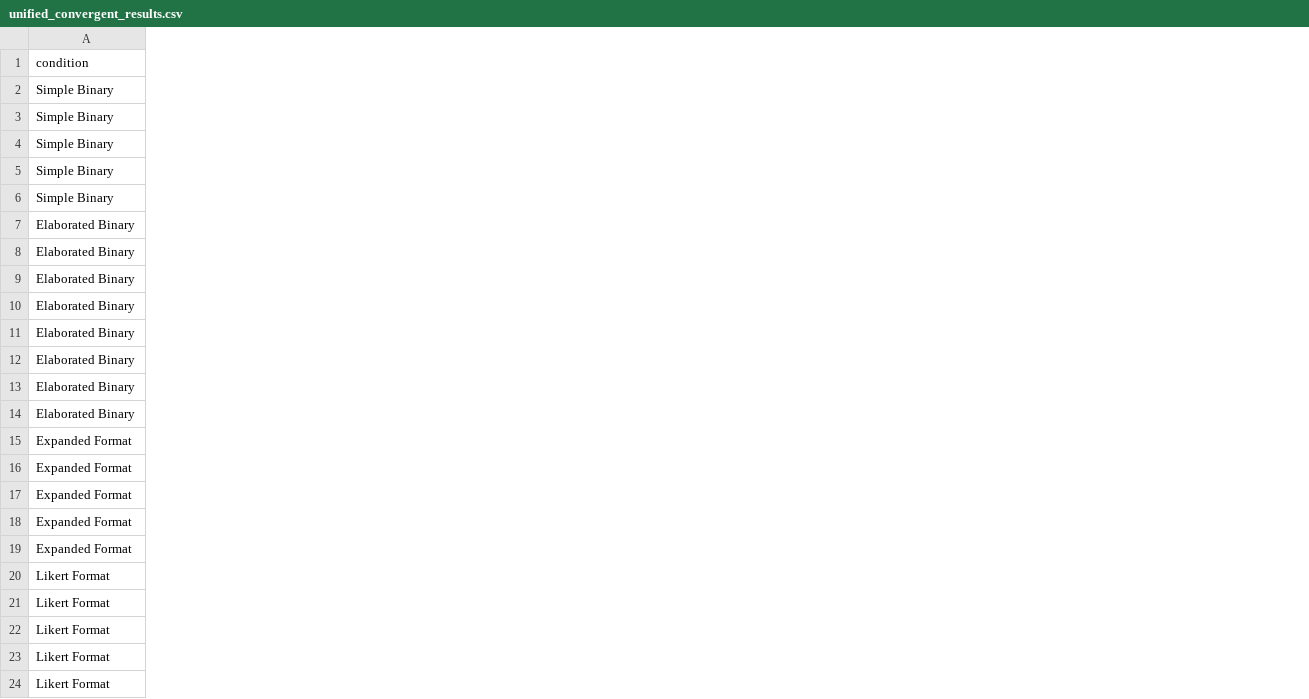
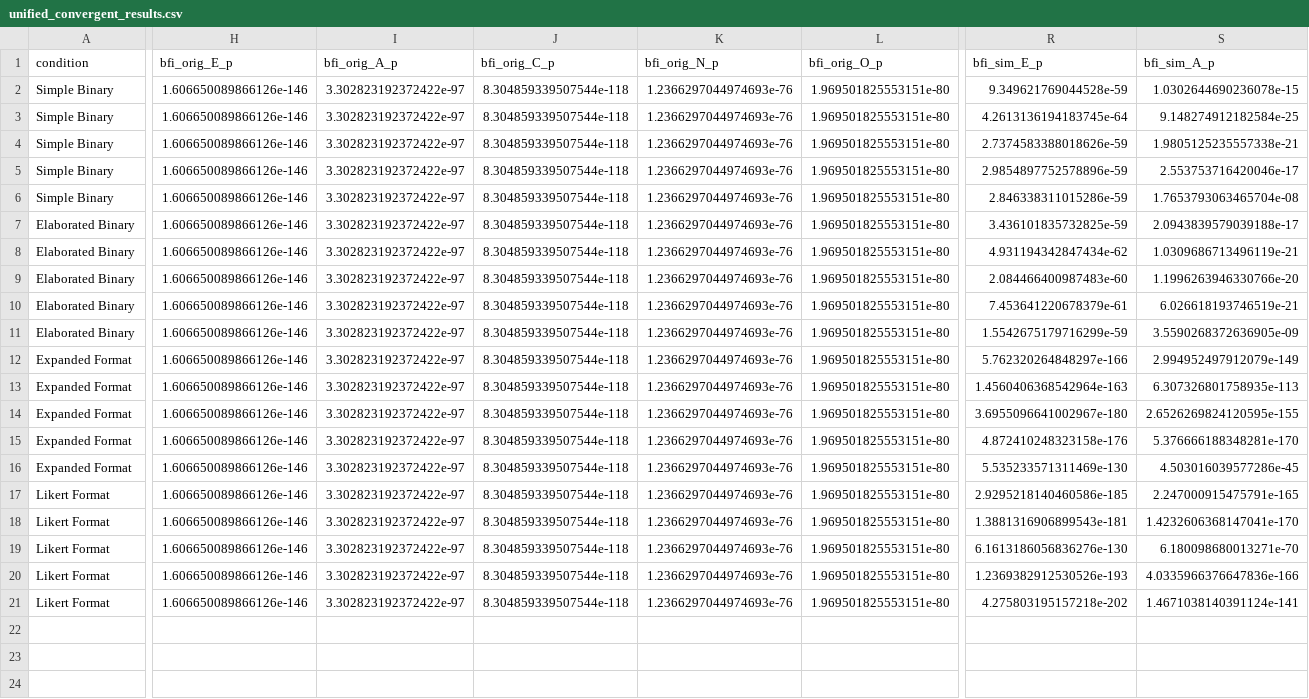
Before and after one commit to muhua-h/Psychometrics4AI, a CSV file: multi_model_studies/study_2/unified_analysis_results/unified_convergent_results.csv, drawn as a sheet; only a part is shown, gaps mark what is left out; removed rows and columns are numbered as before the commit, all else as after; rows hold the shown columns only; the diff covers the shown part only; the diff names each change by its address in the sheet, - before the commit and + after, or states it on an @@ line.

Commit message:
for study 4, updated analysis and missing data handling

```diff
--- a/multi_model_studies/study_2/unified_analysis_results/unified_convergent_results.csv
+++ b/multi_model_studies/study_2/unified_analysis_results/unified_convergent_results.csv
+column H (bfi_orig_E_p), rows 2-21: all 1.606650089866126e-146
+column I (bfi_orig_A_p), rows 2-21: all 3.302823192372422e-97
+column J (bfi_orig_C_p), rows 2-21: all 8.304859339507544e-118
+column K (bfi_orig_N_p), rows 2-21: all 1.2366297044974693e-76
+column L (bfi_orig_O_p), rows 2-21: all 1.969501825553151e-80
+column R (bfi_sim_E_p), rows 2-21: 9.349621769044528e-59 | 4.2613136194183745e-64 | 2.7374583388018626e-59 | 2.9854897752578896e-59 | 2.846338311015286e-59 | 3.436101835732825e-59 | 4.931194342847434e-62 | 2.084466400987483e-60 | 7.453641220678379e-61 | 1.5542675179716299e-59 | 5.762320264848297e-166 | 1.4560406368542964e-163 | 3.6955096641002967e-180 | 4.872410248323158e-176 | 5.535233571311469e-130 | 2.9295218140460586e-185 | 1.3881316906899543e-181 | 6.1613186056836276e-130 | 1.2369382912530526e-193 | 4.275803195157218e-202
+column S (bfi_sim_A_p), rows 2-21: 1.0302644690236078e-15 | 9.148274912182584e-25 | 1.9805125235557338e-21 | 2.553753716420046e-17 | 1.7653793063465704e-08 | 2.0943839579039188e-17 | 1.0309686713496119e-21 | 1.1996263946330766e-20 | 6.026618193746519e-21 | 3.5590268372636905e-09 | 2.994952497912079e-149 | 6.307326801758935e-113 | 2.6526269824120595e-155 | 5.376666188348281e-170 | 4.503016039577286e-45 | 2.247000915475791e-165 | 1.4232606368147041e-170 | 6.180098680013271e-70 | 4.0335966376647836e-166 | 1.4671038140391124e-141
-row 8: Elaborated Binary
-row 10: Elaborated Binary
-row 14: Elaborated Binary
```
Also changed, not shown: 8 added columns elsewhere in this file, multi_model_studies/study_2/unified_analysis_results/condition_wise_stats.csv, multi_model_studies/study_2/unified_analysis_results/model_wise_stats.csv, 31 other files.
